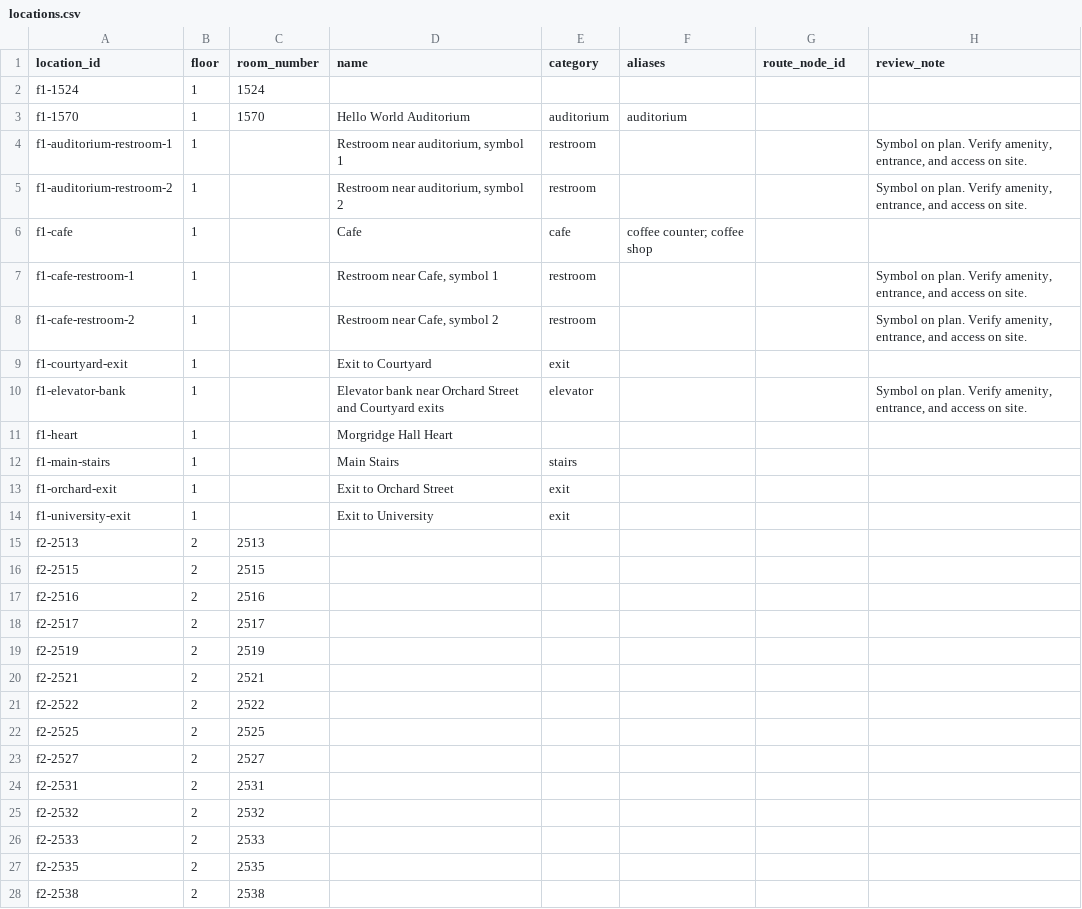
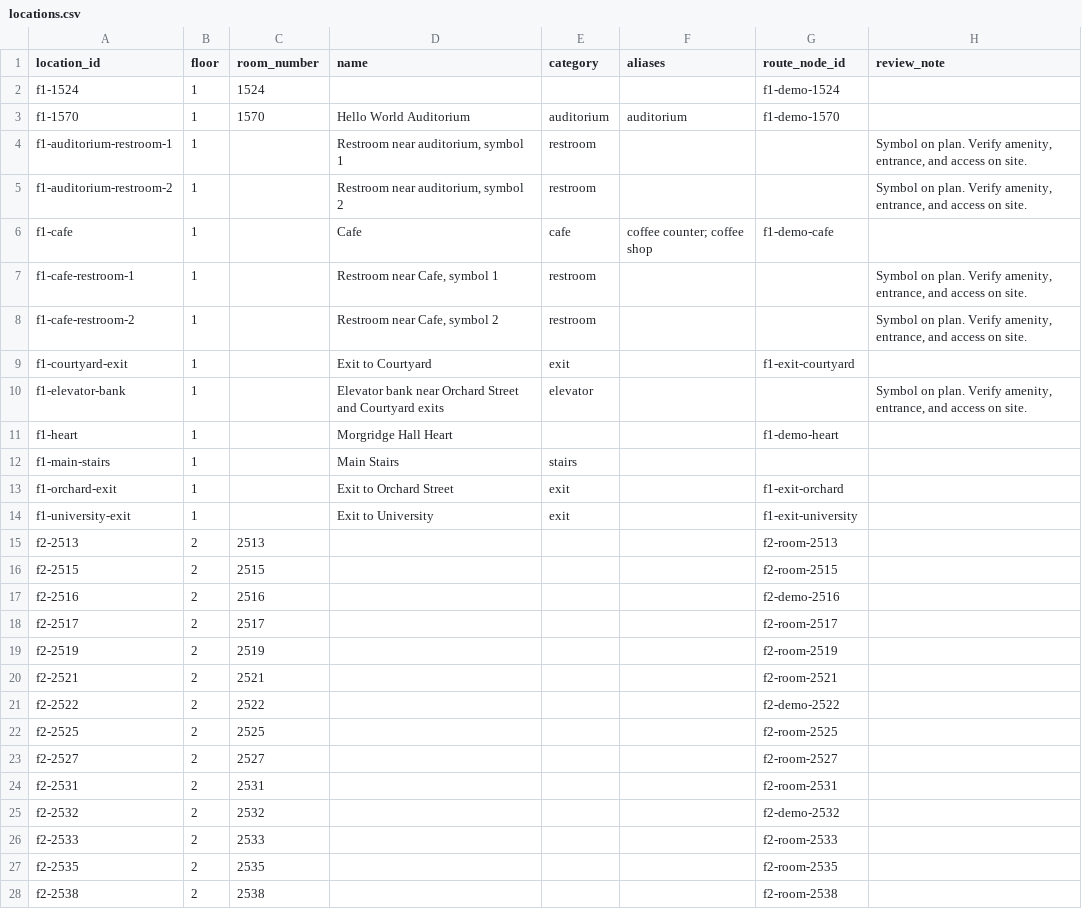
Before and after one commit to lostplusfound/Madhacks-2027, a CSV file: locations.csv, drawn as a sheet; only a part is shown; the diff covers the shown part only.

```diff
--- a/locations.csv
+++ b/locations.csv
@@ -1,28 +1,28 @@
 location_id,floor,room_number,name,category,aliases,route_node_id,review_note
-f1-1524,1,1524,,,,,
-f1-1570,1,1570,Hello World Auditorium,auditorium,auditorium,,
+f1-1524,1,1524,,,,f1-demo-1524,
+f1-1570,1,1570,Hello World Auditorium,auditorium,auditorium,f1-demo-1570,
 f1-auditorium-restroom-1,1,,"Restroom near auditorium, symbol 1",restroom,,,"Symbol on plan. Verify amenity, entrance, and access on site."
 f1-auditorium-restroom-2,1,,"Restroom near auditorium, symbol 2",restroom,,,"Symbol on plan. Verify amenity, entrance, and access on site."
-f1-cafe,1,,Cafe,cafe,coffee counter; coffee shop,,
+f1-cafe,1,,Cafe,cafe,coffee counter; coffee shop,f1-demo-cafe,
 f1-cafe-restroom-1,1,,"Restroom near Cafe, symbol 1",restroom,,,"Symbol on plan. Verify amenity, entrance, and access on site."
 f1-cafe-restroom-2,1,,"Restroom near Cafe, symbol 2",restroom,,,"Symbol on plan. Verify amenity, entrance, and access on site."
-f1-courtyard-exit,1,,Exit to Courtyard,exit,,,
+f1-courtyard-exit,1,,Exit to Courtyard,exit,,f1-exit-courtyard,
 f1-elevator-bank,1,,Elevator bank near Orchard Street and Courtyard exits,elevator,,,"Symbol on plan. Verify amenity, entrance, and access on site."
-f1-heart,1,,Morgridge Hall Heart,,,,
+f1-heart,1,,Morgridge Hall Heart,,,f1-demo-heart,
 f1-main-stairs,1,,Main Stairs,stairs,,,
-f1-orchard-exit,1,,Exit to Orchard Street,exit,,,
-f1-university-exit,1,,Exit to University,exit,,,
-f2-2513,2,2513,,,,,
-f2-2515,2,2515,,,,,
-f2-2516,2,2516,,,,,
-f2-2517,2,2517,,,,,
-f2-2519,2,2519,,,,,
-f2-2521,2,2521,,,,,
-f2-2522,2,2522,,,,,
-f2-2525,2,2525,,,,,
-f2-2527,2,2527,,,,,
-f2-2531,2,2531,,,,,
-f2-2532,2,2532,,,,,
-f2-2533,2,2533,,,,,
-f2-2535,2,2535,,,,,
-f2-2538,2,2538,,,,,
+f1-orchard-exit,1,,Exit to Orchard Street,exit,,f1-exit-orchard,
+f1-university-exit,1,,Exit to University,exit,,f1-exit-university,
+f2-2513,2,2513,,,,f2-room-2513,
+f2-2515,2,2515,,,,f2-room-2515,
+f2-2516,2,2516,,,,f2-demo-2516,
+f2-2517,2,2517,,,,f2-room-2517,
+f2-2519,2,2519,,,,f2-room-2519,
+f2-2521,2,2521,,,,f2-room-2521,
+f2-2522,2,2522,,,,f2-demo-2522,
+f2-2525,2,2525,,,,f2-room-2525,
+f2-2527,2,2527,,,,f2-room-2527,
+f2-2531,2,2531,,,,f2-room-2531,
+f2-2532,2,2532,,,,f2-demo-2532,
+f2-2533,2,2533,,,,f2-room-2533,
+f2-2535,2,2535,,,,f2-room-2535,
+f2-2538,2,2538,,,,f2-room-2538,
```
Also changed, not shown: 31 edited cells elsewhere in this file, 3 other files.
